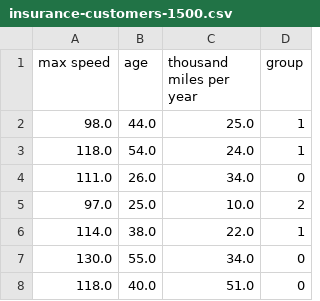
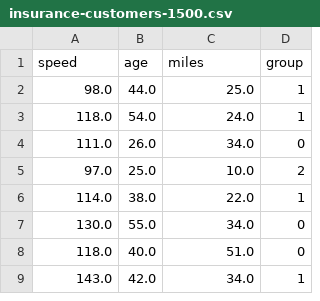
Before and after one commit to DJCordhose/deep-learning-crash-course-notebooks, a CSV file: data/insurance-customers-1500.csv, drawn as a sheet; only a part is shown; the shorter side is filled out with more unchanged rows.

Commit message:
better names for columns

```diff
--- a/data/insurance-customers-1500.csv
+++ b/data/insurance-customers-1500.csv
@@ -1,2 +1,2 @@
-max speed;age;thousand miles per year;group
+speed;age;miles;group
 98.0;44.0;25.0;1
```
